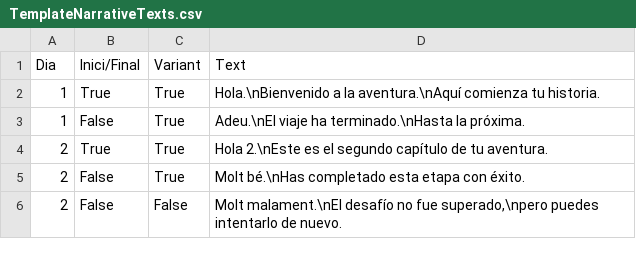
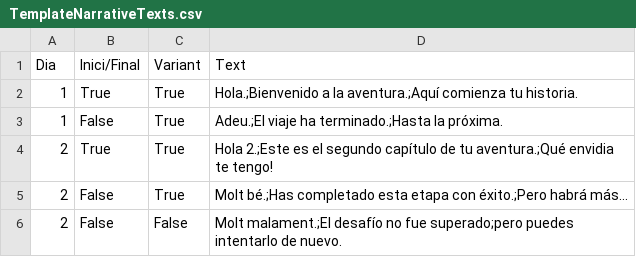
Before and after one commit to euhean/GMTK-25, a CSV file: gmtk-game-project/Assets/Resources/TemplateNarrativeTexts.csv, drawn as a sheet.

```diff
--- a/gmtk-game-project/Assets/Resources/TemplateNarrativeTexts.csv
+++ b/gmtk-game-project/Assets/Resources/TemplateNarrativeTexts.csv
@@ -1,6 +1,6 @@
 Dia;Inici/Final;Variant;Text
-1;True;True;"Hola.\nBienvenido a la aventura.\nAquí comienza tu historia."
-1;False;True;"Adeu.\nEl viaje ha terminado.\nHasta la próxima."
-2;True;True;"Hola 2.\nEste es el segundo capítulo de tu aventura."
-2;False;True;"Molt bé.\nHas completado esta etapa con éxito."
-2;False;False;"Molt malament.\nEl desafío no fue superado,\npero puedes intentarlo de nuevo."
+1;True;True;"Hola.;Bienvenido a la aventura.;Aquí comienza tu historia."
+1;False;True;"Adeu.;El viaje ha terminado.;Hasta la próxima."
+2;True;True;"Hola 2.;Este es el segundo capítulo de tu aventura.;Qué envidia te tengo!"
+2;False;True;"Molt bé.;Has completado esta etapa con éxito.;Pero habrá más..."
+2;False;False;"Molt malament.;El desafío no fue superado;pero puedes intentarlo de nuevo."
```
Also changed, not shown: 10 other files.
